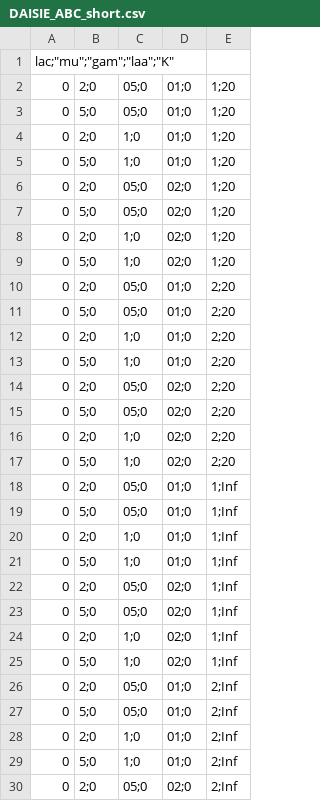
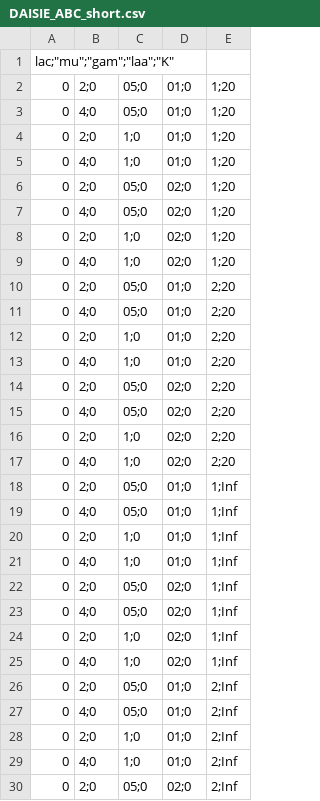
Before and after one commit to xieshu95/DivABC, a CSV file: data/DAISIE_ABC_short.csv, drawn as a sheet; only a part is shown; the diff covers the shown part only.

Commit message:
fix DAISIE

```diff
--- a/data/DAISIE_ABC_short.csv
+++ b/data/DAISIE_ABC_short.csv
@@ -2,29 +2,29 @@
 0,2;0,05;0,01;0,1;20
-0,5;0,05;0,01;0,1;20
+0,4;0,05;0,01;0,1;20
 0,2;0,1;0,01;0,1;20
-0,5;0,1;0,01;0,1;20
+0,4;0,1;0,01;0,1;20
 0,2;0,05;0,02;0,1;20
-0,5;0,05;0,02;0,1;20
+0,4;0,05;0,02;0,1;20
 0,2;0,1;0,02;0,1;20
-0,5;0,1;0,02;0,1;20
+0,4;0,1;0,02;0,1;20
 0,2;0,05;0,01;0,2;20
-0,5;0,05;0,01;0,2;20
+0,4;0,05;0,01;0,2;20
 0,2;0,1;0,01;0,2;20
-0,5;0,1;0,01;0,2;20
+0,4;0,1;0,01;0,2;20
 0,2;0,05;0,02;0,2;20
-0,5;0,05;0,02;0,2;20
+0,4;0,05;0,02;0,2;20
 0,2;0,1;0,02;0,2;20
-0,5;0,1;0,02;0,2;20
+0,4;0,1;0,02;0,2;20
 0,2;0,05;0,01;0,1;Inf
-0,5;0,05;0,01;0,1;Inf
+0,4;0,05;0,01;0,1;Inf
 0,2;0,1;0,01;0,1;Inf
-0,5;0,1;0,01;0,1;Inf
+0,4;0,1;0,01;0,1;Inf
 0,2;0,05;0,02;0,1;Inf
-0,5;0,05;0,02;0,1;Inf
+0,4;0,05;0,02;0,1;Inf
 0,2;0,1;0,02;0,1;Inf
-0,5;0,1;0,02;0,1;Inf
+0,4;0,1;0,02;0,1;Inf
 0,2;0,05;0,01;0,2;Inf
-0,5;0,05;0,01;0,2;Inf
+0,4;0,05;0,01;0,2;Inf
 0,2;0,1;0,01;0,2;Inf
-0,5;0,1;0,01;0,2;Inf
+0,4;0,1;0,01;0,2;Inf
 0,2;0,05;0,02;0,2;Inf
```
Also changed, not shown: 2 edited cells elsewhere in this file, 3 other files.
